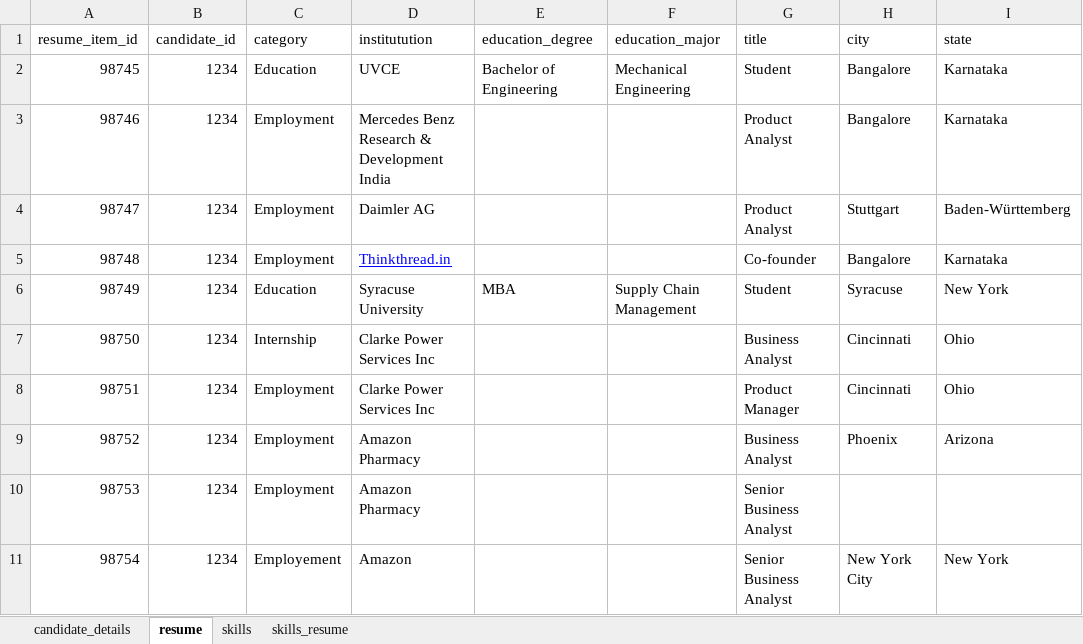
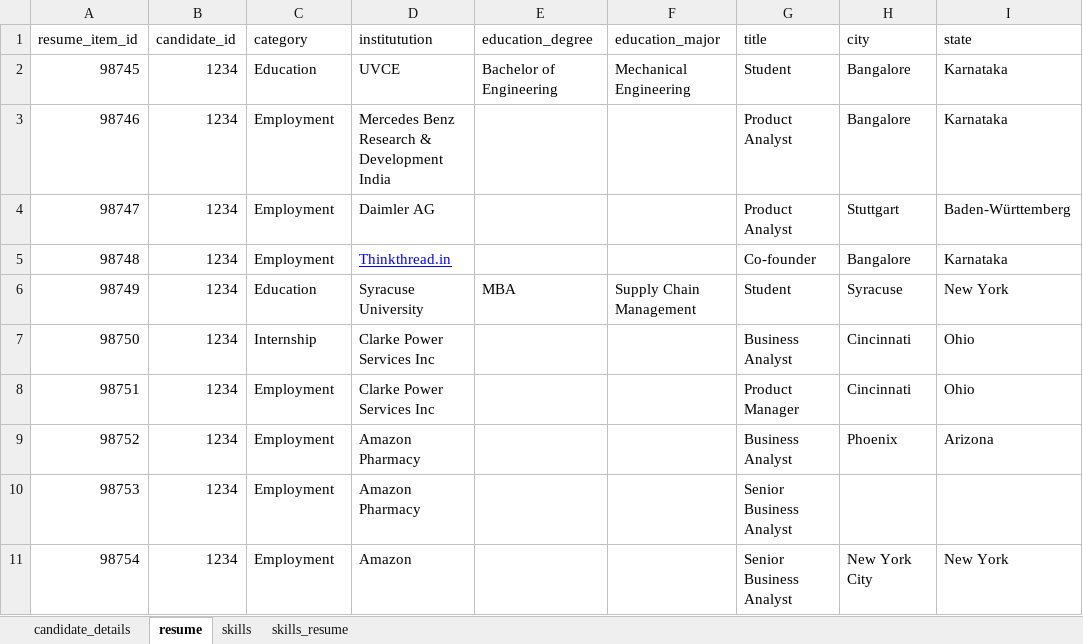
Before and after one commit to priyankpatil/myresumeagent, an Excel workbook: resume_data/resume_data.xlsx, sheet resume, drawn as a sheet; only a part is shown; values as stored, in another font and other column widths than the file's, no borders; charts and pictures not drawn; the diff names each change by its address in the sheet, - before the commit and + after, or states it on an @@ line.

```diff
--- a/resume_data/resume_data.xlsx (sheet resume)
+++ b/resume_data/resume_data.xlsx (sheet resume)
-C11 (category): Employement
+C11 (category): Employment
```
Also changed, not shown: 4 other files.
